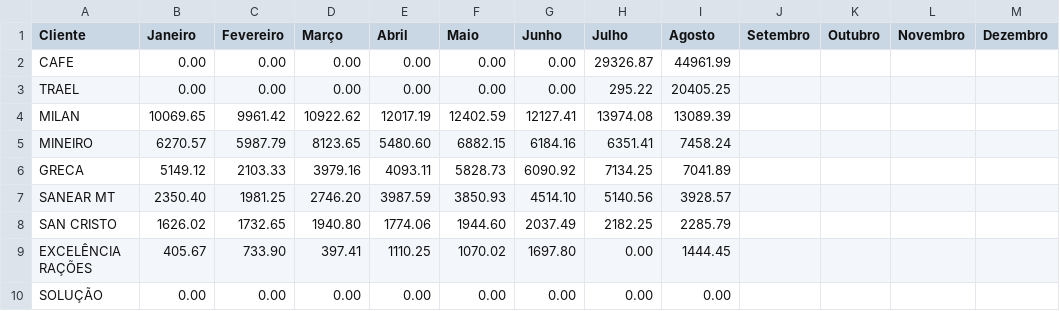
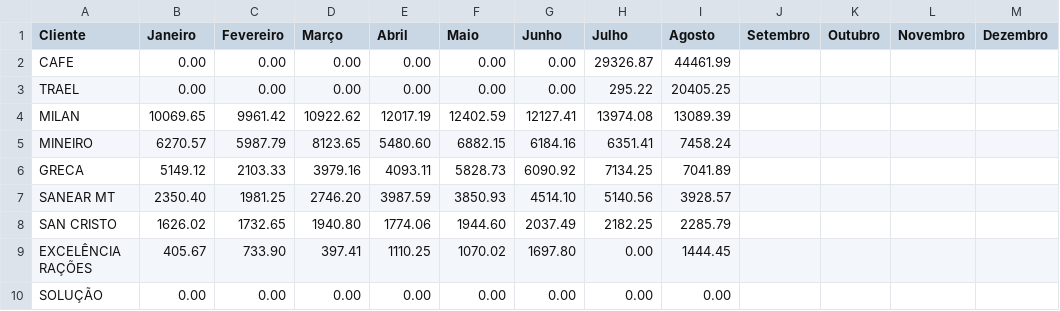
Before and after one commit to mwbm07/mtgas-dashboard-gn, a CSV file: data/entradas_vendas_mensais.csv, drawn as a sheet.

Commit message:
Update entradas_vendas_mensais.csv

```diff
--- a/data/entradas_vendas_mensais.csv
+++ b/data/entradas_vendas_mensais.csv
@@ -1,3 +1,3 @@
 Cliente,Janeiro,Fevereiro,Março,Abril,Maio,Junho,Julho,Agosto,Setembro,Outubro,Novembro,Dezembro
-CAFE,0.00,0.00,0.00,0.00,0.00,0.00,29326.87,44961.99,,,,
+CAFE,0.00,0.00,0.00,0.00,0.00,0.00,29326.87,44461.99,,,,
 TRAEL,0.00,0.00,0.00,0.00,0.00,0.00,295.22,20405.25,,,,
```
